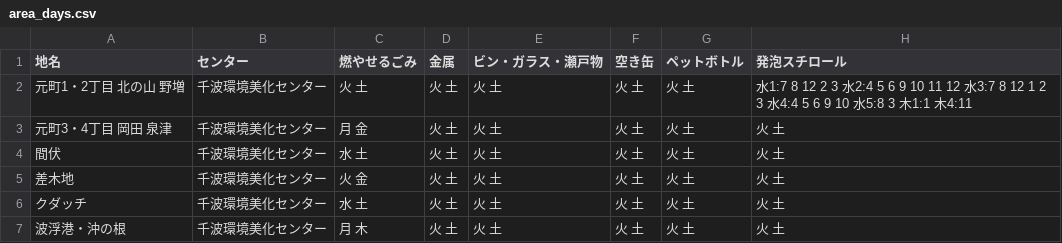
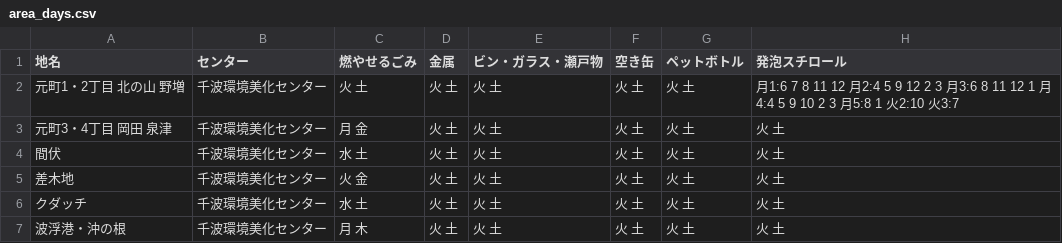
Before and after one commit to itoht2/5374, a CSV file: data/area_days.csv, drawn as a sheet.

Commit message:
Update area_days.csv

```diff
--- a/data/area_days.csv
+++ b/data/area_days.csv
@@ -1,3 +1,3 @@
 地名,センター,燃やせるごみ,金属,ビン・ガラス・瀬戸物,空き缶,ペットボトル,発泡スチロール
-元町1・2丁目 北の山 野増,千波環境美化センター,火 土,火 土,火 土,火 土,火 土,水1:7 8 12 2 3 水2:4 5 6 9 10 11 12 水3:7 8 12 1 2 3 水4:4 5 6 9 10 水5:8 3 木1:1 木4:11
+元町1・2丁目 北の山 野増,千波環境美化センター,火 土,火 土,火 土,火 土,火 土,月1:6 7 8 11 12 月2:4 5 9 12 2 3 月3:6 8 11 12 1 月4:4 5 9 10 2 3 月5:8 1 火2:10 火3:7
 元町3・4丁目 岡田 泉津,千波環境美化センター,月 金,火 土,火 土,火 土,火 土,火 土
```
